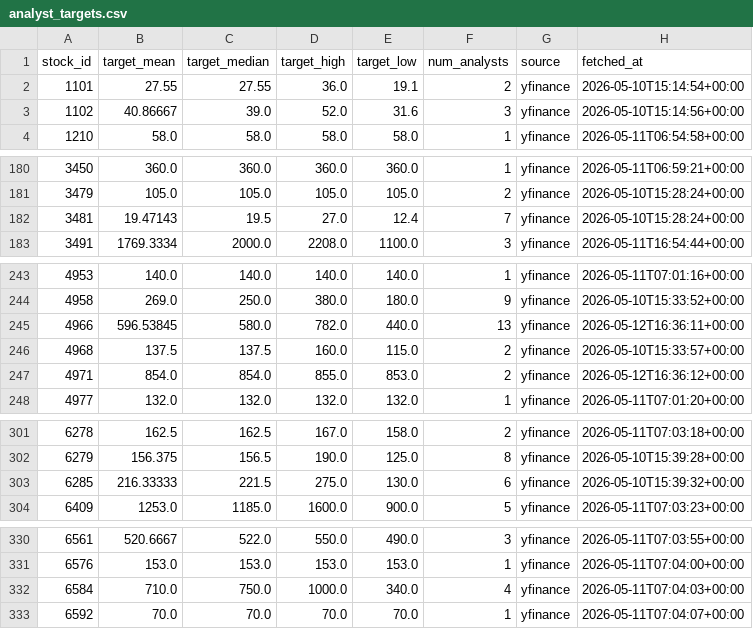
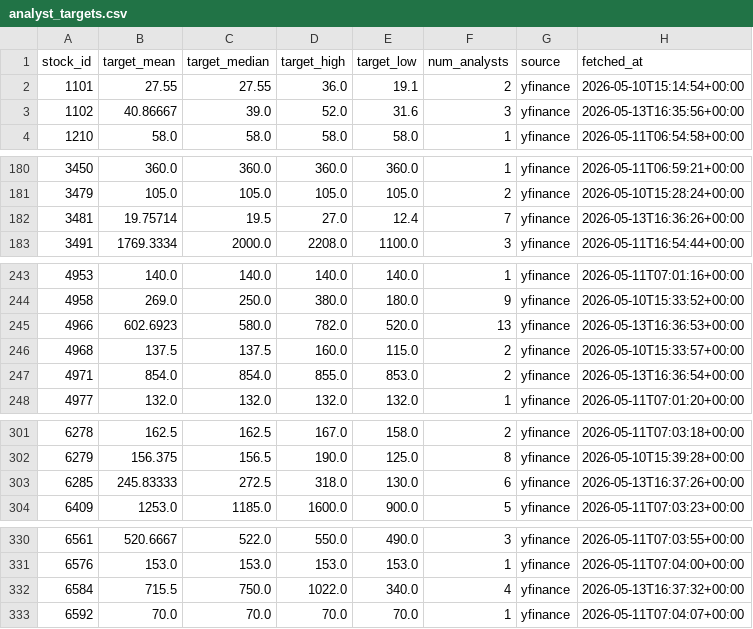
Before and after one commit to jjen0206/stock-screener, a CSV file: data/twse_snapshot/analyst_targets.csv, drawn as a sheet; only a part is shown, gaps mark what is left out; the diff covers the shown part only.

```diff
--- a/data/twse_snapshot/analyst_targets.csv
+++ b/data/twse_snapshot/analyst_targets.csv
@@ -2,3 +2,3 @@ stock_id,target_mean,target_median,target_high,target_low,num_analysts,source,fe
 1101,27.55,27.55,36.0,19.1,2,yfinance,2026-05-10T15:14:54+00:00
-1102,40.86667,39.0,52.0,31.6,3,yfinance,2026-05-10T15:14:56+00:00
+1102,40.86667,39.0,52.0,31.6,3,yfinance,2026-05-13T16:35:56+00:00
 1210,58.0,58.0,58.0,58.0,1,yfinance,2026-05-11T06:54:58+00:00
@@ -181,3 +181,3 @@ stock_id,target_mean,target_median,target_high,target_low,num_analysts,source,fe
 3479,105.0,105.0,105.0,105.0,2,yfinance,2026-05-10T15:28:24+00:00
-3481,19.47143,19.5,27.0,12.4,7,yfinance,2026-05-10T15:28:24+00:00
+3481,19.75714,19.5,27.0,12.4,7,yfinance,2026-05-13T16:36:26+00:00
 3491,1769.3334,2000.0,2208.0,1100.0,3,yfinance,2026-05-11T16:54:44+00:00
@@ -244,5 +244,5 @@ stock_id,target_mean,target_median,target_high,target_low,num_analysts,source,fe
 4958,269.0,250.0,380.0,180.0,9,yfinance,2026-05-10T15:33:52+00:00
-4966,596.53845,580.0,782.0,440.0,13,yfinance,2026-05-12T16:36:11+00:00
+4966,602.6923,580.0,782.0,520.0,13,yfinance,2026-05-13T16:36:53+00:00
 4968,137.5,137.5,160.0,115.0,2,yfinance,2026-05-10T15:33:57+00:00
-4971,854.0,854.0,855.0,853.0,2,yfinance,2026-05-12T16:36:12+00:00
+4971,854.0,854.0,855.0,853.0,2,yfinance,2026-05-13T16:36:54+00:00
 4977,132.0,132.0,132.0,132.0,1,yfinance,2026-05-11T07:01:20+00:00
@@ -302,3 +302,3 @@ stock_id,target_mean,target_median,target_high,target_low,num_analysts,source,fe
 6279,156.375,156.5,190.0,125.0,8,yfinance,2026-05-10T15:39:28+00:00
-6285,216.33333,221.5,275.0,130.0,6,yfinance,2026-05-10T15:39:32+00:00
+6285,245.83333,272.5,318.0,130.0,6,yfinance,2026-05-13T16:37:26+00:00
 6409,1253.0,1185.0,1600.0,900.0,5,yfinance,2026-05-11T07:03:23+00:00
@@ -331,3 +331,3 @@ stock_id,target_mean,target_median,target_high,target_low,num_analysts,source,fe
 6576,153.0,153.0,153.0,153.0,1,yfinance,2026-05-11T07:04:00+00:00
-6584,710.0,750.0,1000.0,340.0,4,yfinance,2026-05-11T07:04:03+00:00
+6584,715.5,750.0,1022.0,340.0,4,yfinance,2026-05-13T16:37:32+00:00
 6592,70.0,70.0,70.0,70.0,1,yfinance,2026-05-11T07:04:07+00:00
```
Also changed, not shown: 33 edited cells elsewhere in this file, data/twse_snapshot/financials_quarterly.csv, data/twse_snapshot/institutional.csv, 4 other files.
